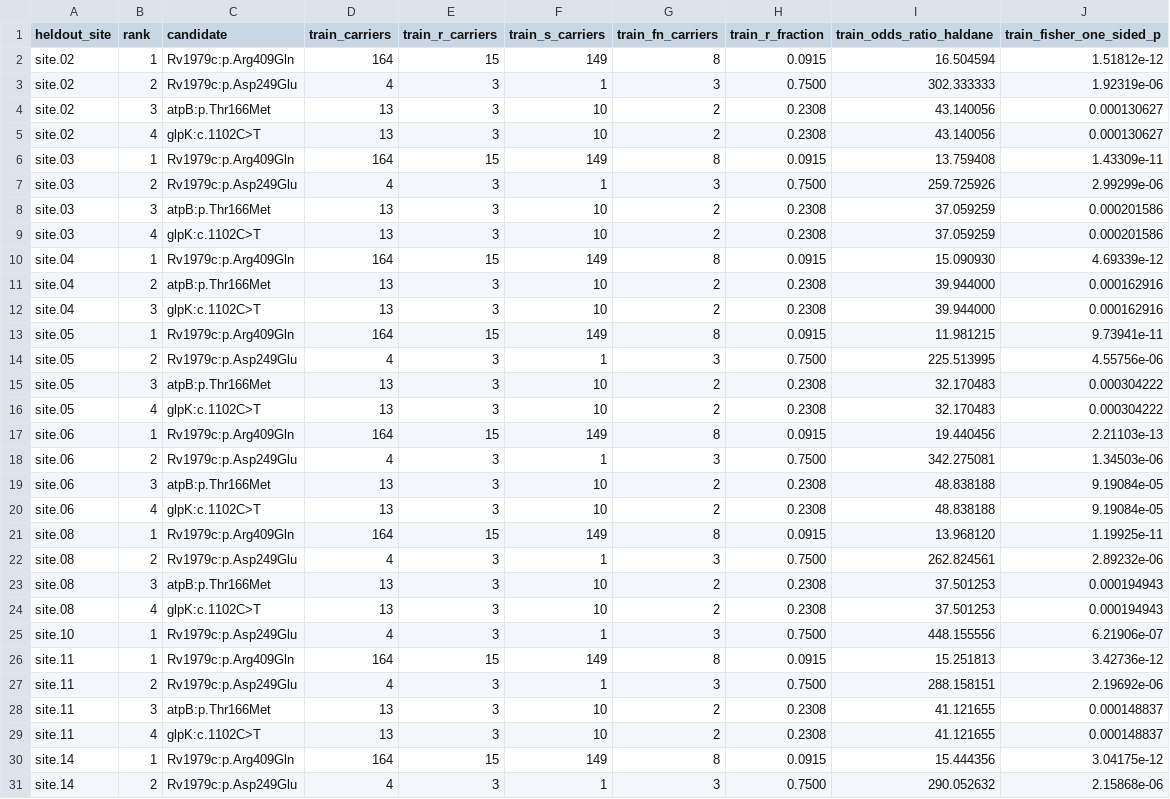
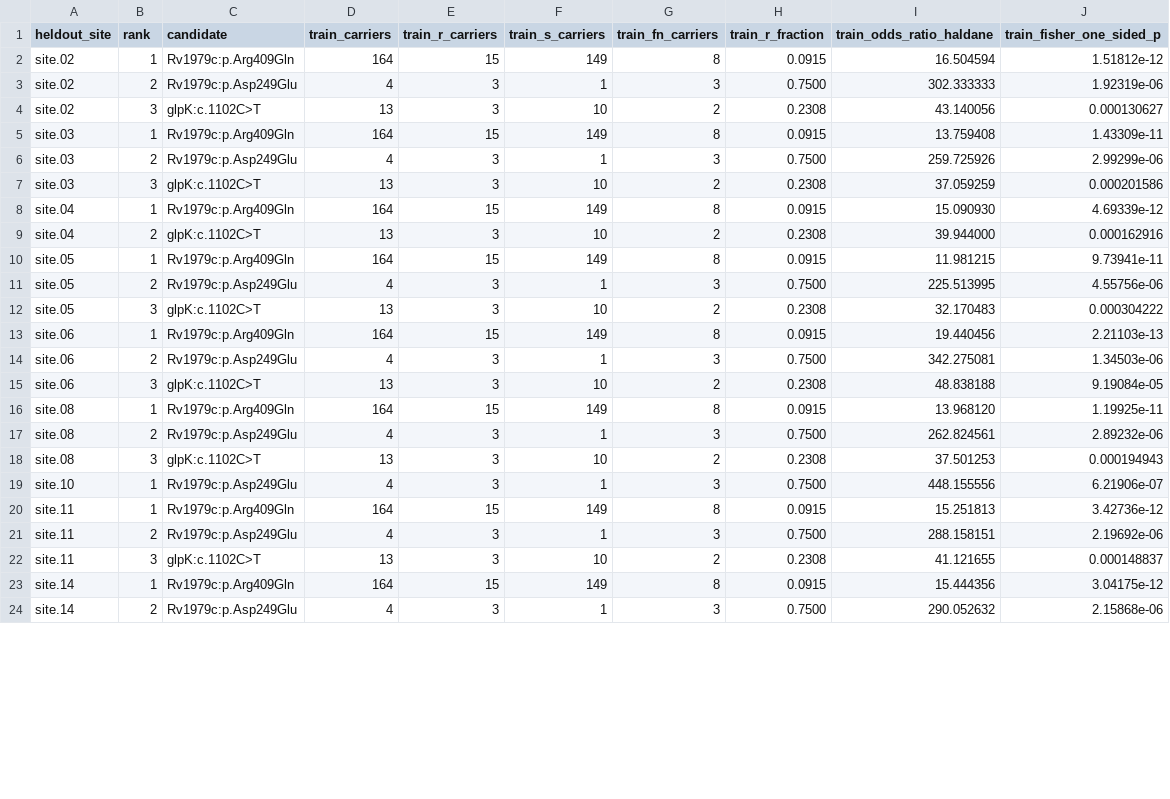
Before and after one commit to AMR-Hunter/amr-hunter, a CSV file: reports/publication/cryptic_candidate_nested_site_holdout_selection.csv, drawn as a sheet; only a part is shown; the diff covers the shown part only.

```diff
--- a/reports/publication/cryptic_candidate_nested_site_holdout_selection.csv
+++ b/reports/publication/cryptic_candidate_nested_site_holdout_selection.csv
@@ -3,23 +3,17 @@ site.02,1,Rv1979c:p.Arg409Gln,164,15,149,8,0.0915,16.504594,1.51812e-12
 site.02,2,Rv1979c:p.Asp249Glu,4,3,1,3,0.7500,302.333333,1.92319e-06
-site.02,3,atpB:p.Thr166Met,13,3,10,2,0.2308,43.140056,0.000130627
-site.02,4,glpK:c.1102C>T,13,3,10,2,0.2308,43.140056,0.000130627
+site.02,3,glpK:c.1102C>T,13,3,10,2,0.2308,43.140056,0.000130627
 site.03,1,Rv1979c:p.Arg409Gln,164,15,149,8,0.0915,13.759408,1.43309e-11
 site.03,2,Rv1979c:p.Asp249Glu,4,3,1,3,0.7500,259.725926,2.99299e-06
-site.03,3,atpB:p.Thr166Met,13,3,10,2,0.2308,37.059259,0.000201586
-site.03,4,glpK:c.1102C>T,13,3,10,2,0.2308,37.059259,0.000201586
+site.03,3,glpK:c.1102C>T,13,3,10,2,0.2308,37.059259,0.000201586
 site.04,1,Rv1979c:p.Arg409Gln,164,15,149,8,0.0915,15.090930,4.69339e-12
-site.04,2,atpB:p.Thr166Met,13,3,10,2,0.2308,39.944000,0.000162916
-site.04,3,glpK:c.1102C>T,13,3,10,2,0.2308,39.944000,0.000162916
+site.04,2,glpK:c.1102C>T,13,3,10,2,0.2308,39.944000,0.000162916
 site.05,1,Rv1979c:p.Arg409Gln,164,15,149,8,0.0915,11.981215,9.73941e-11
 site.05,2,Rv1979c:p.Asp249Glu,4,3,1,3,0.7500,225.513995,4.55756e-06
-site.05,3,atpB:p.Thr166Met,13,3,10,2,0.2308,32.170483,0.000304222
-site.05,4,glpK:c.1102C>T,13,3,10,2,0.2308,32.170483,0.000304222
+site.05,3,glpK:c.1102C>T,13,3,10,2,0.2308,32.170483,0.000304222
 site.06,1,Rv1979c:p.Arg409Gln,164,15,149,8,0.0915,19.440456,2.21103e-13
 site.06,2,Rv1979c:p.Asp249Glu,4,3,1,3,0.7500,342.275081,1.34503e-06
-site.06,3,atpB:p.Thr166Met,13,3,10,2,0.2308,48.838188,9.19084e-05
-site.06,4,glpK:c.1102C>T,13,3,10,2,0.2308,48.838188,9.19084e-05
+site.06,3,glpK:c.1102C>T,13,3,10,2,0.2308,48.838188,9.19084e-05
 site.08,1,Rv1979c:p.Arg409Gln,164,15,149,8,0.0915,13.968120,1.19925e-11
 site.08,2,Rv1979c:p.Asp249Glu,4,3,1,3,0.7500,262.824561,2.89232e-06
-site.08,3,atpB:p.Thr166Met,13,3,10,2,0.2308,37.501253,0.000194943
-site.08,4,glpK:c.1102C>T,13,3,10,2,0.2308,37.501253,0.000194943
+site.08,3,glpK:c.1102C>T,13,3,10,2,0.2308,37.501253,0.000194943
 site.10,1,Rv1979c:p.Asp249Glu,4,3,1,3,0.7500,448.155556,6.21906e-07
@@ -27,4 +21,3 @@ site.11,1,Rv1979c:p.Arg409Gln,164,15,149,8,0.0915,15.251813,3.42736e-12
 site.11,2,Rv1979c:p.Asp249Glu,4,3,1,3,0.7500,288.158151,2.19692e-06
-site.11,3,atpB:p.Thr166Met,13,3,10,2,0.2308,41.121655,0.000148837
-site.11,4,glpK:c.1102C>T,13,3,10,2,0.2308,41.121655,0.000148837
+site.11,3,glpK:c.1102C>T,13,3,10,2,0.2308,41.121655,0.000148837
 site.14,1,Rv1979c:p.Arg409Gln,164,15,149,8,0.0915,15.444356,3.04175e-12
```
Also changed, not shown: 2 removed rows and 2 edited cells elsewhere in this file, reports/publication/cryptic_candidate_nested_feature_selection.csv, reports/publication/cryptic_candidate_nested_site_holdout_metrics.csv, 54 other files.
